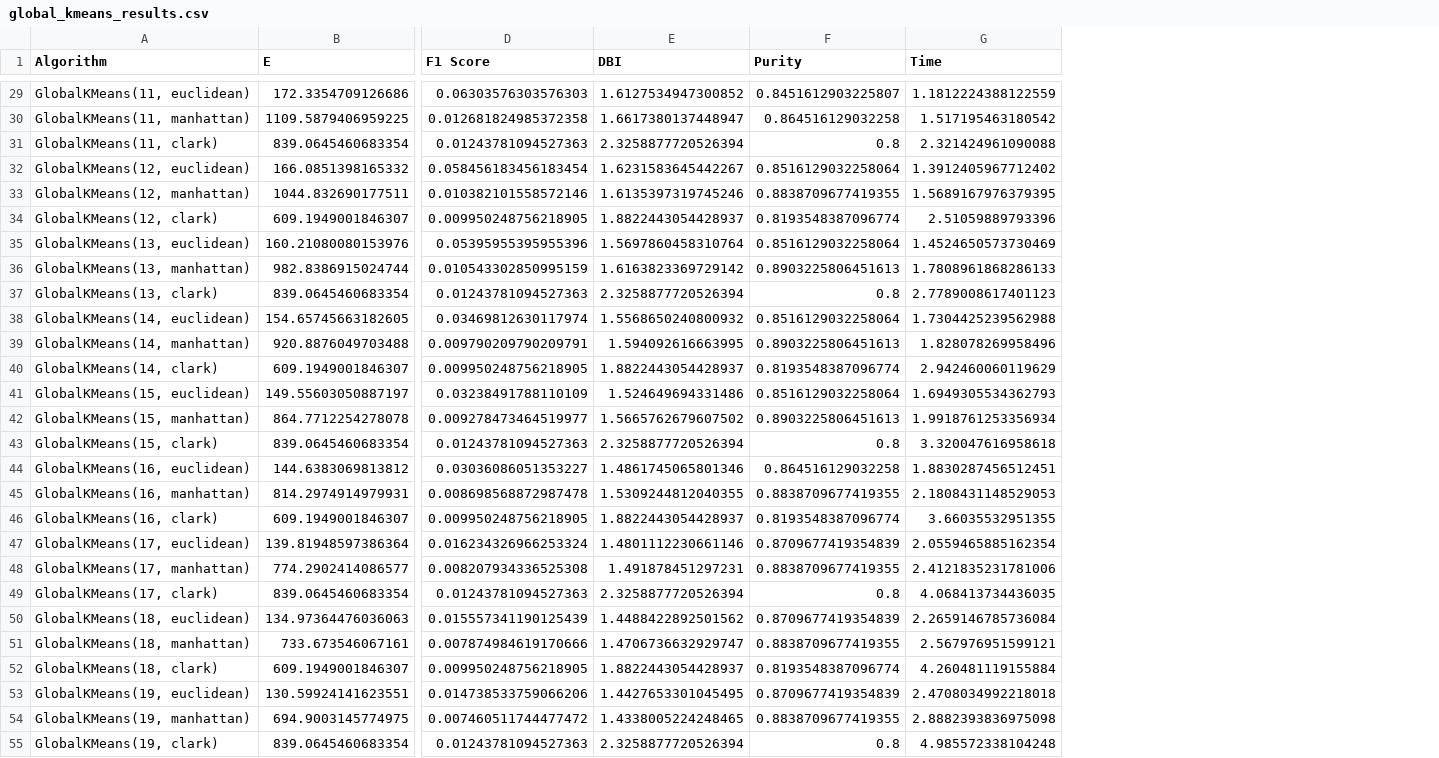
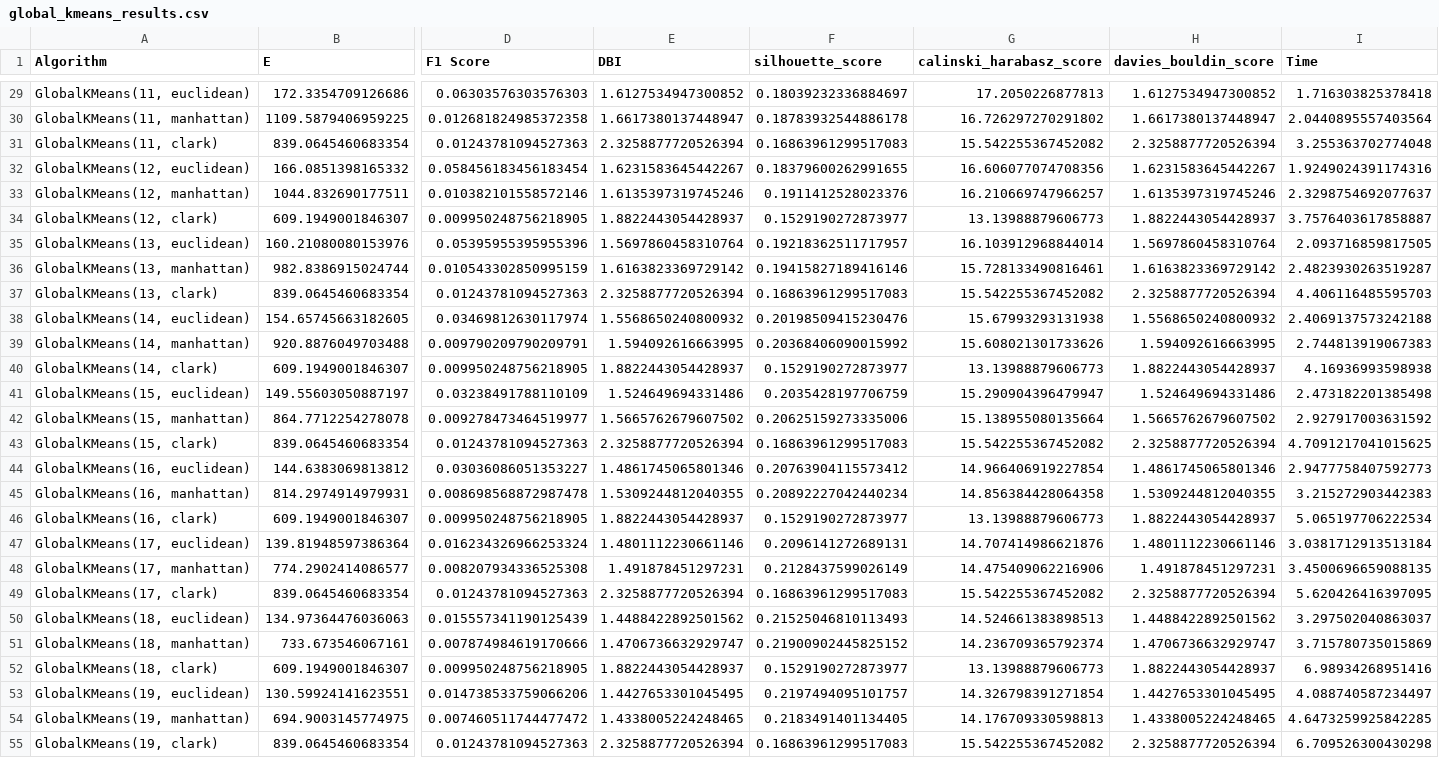
Before and after one commit to alobo01/mai-iml-2assignment, a CSV file: Hepatitis/Results/CSVs/global_kmeans_results.csv, drawn as a sheet; only a part is shown, gaps mark what is left out; removed rows and columns are numbered as before the commit, all else as after; the diff covers the shown part only; the diff names each change by its address in the sheet, - before the commit and + after, or states it on an @@ line.

```diff
--- a/Hepatitis/Results/CSVs/global_kmeans_results.csv
+++ b/Hepatitis/Results/CSVs/global_kmeans_results.csv
-column F (Purity), rows 29-55: 0.8451612903225807 | 0.864516129032258 | 0.8 | 0.8516129032258064 | 0.8838709677419355 | 0.8193548387096774 | 0.8516129032258064 | 0.8903225806451613 | 0.8 | 0.8516129032258064 | 0.8903225806451613 | 0.8193548387096774 | 0.8516129032258064 | 0.8903225806451613 | 0.8 | 0.864516129032258 | 0.8838709677419355 | 0.8193548387096774 | 0.8709677419354839 | 0.8838709677419355 | 0.8 | 0.8709677419354839 | 0.8838709677419355 | 0.8193548387096774 | 0.8709677419354839 | 0.8838709677419355 | 0.8
+column F (silhouette_score), rows 29-55: 0.18039232336884697 | 0.18783932544886178 | 0.16863961299517083 | 0.18379600262991655 | 0.1911412528023376 | 0.1529190272873977 | 0.19218362511717957 | 0.19415827189416146 | 0.16863961299517083 | 0.20198509415230476 | 0.20368406090015992 | 0.1529190272873977 | 0.2035428197706759 | 0.20625159273335006 | 0.16863961299517083 | 0.20763904115573412 | 0.20892227042440234 | 0.1529190272873977 | 0.2096141272689131 | 0.2128437599026149 | 0.16863961299517083 | 0.21525046810113493 | 0.21900902445825152 | 0.1529190272873977 | 0.2197494095101757 | 0.2183491401134405 | 0.16863961299517083
+column G (calinski_harabasz_score), rows 29-55: 17.2050226877813 | 16.726297270291802 | 15.542255367452082 | 16.606077074708356 | 16.210669747966257 | 13.13988879606773 | 16.103912968844014 | 15.728133490816461 | 15.542255367452082 | 15.67993293131938 | 15.608021301733626 | 13.13988879606773 | 15.290904396479947 | 15.138955080135664 | 15.542255367452082 | 14.966406919227854 | 14.856384428064358 | 13.13988879606773 | 14.707414986621876 | 14.475409062216906 | 15.542255367452082 | 14.524661383898513 | 14.236709365792374 | 13.13988879606773 | 14.326798391271854 | 14.176709330598813 | 15.542255367452082
+column H (davies_bouldin_score), rows 29-55: 1.6127534947300852 | 1.6617380137448947 | 2.3258877720526394 | 1.6231583645442267 | 1.6135397319745246 | 1.8822443054428937 | 1.5697860458310764 | 1.6163823369729142 | 2.3258877720526394 | 1.5568650240800932 | 1.594092616663995 | 1.8822443054428937 | 1.524649694331486 | 1.5665762679607502 | 2.3258877720526394 | 1.4861745065801346 | 1.5309244812040355 | 1.8822443054428937 | 1.4801112230661146 | 1.491878451297231 | 2.3258877720526394 | 1.4488422892501562 | 1.4706736632929747 | 1.8822443054428937 | 1.4427653301045495 | 1.4338005224248465 | 2.3258877720526394
-I29 (Time): 1.1812224388122559
+I29 (Time): 1.716303825378418
-I30 (Time): 1.517195463180542
+I30 (Time): 2.0440895557403564
-I31 (Time): 2.321424961090088
+I31 (Time): 3.255363702774048
-I32 (Time): 1.3912405967712402
+I32 (Time): 1.9249024391174316
-I33 (Time): 1.5689167976379395
+I33 (Time): 2.3298754692077637
-I34 (Time): 2.51059889793396
+I34 (Time): 3.7576403617858887
-I35 (Time): 1.4524650573730469
+I35 (Time): 2.093716859817505
-I36 (Time): 1.7808961868286133
+I36 (Time): 2.4823930263519287
-I37 (Time): 2.7789008617401123
+I37 (Time): 4.406116485595703
-I38 (Time): 1.7304425239562988
+I38 (Time): 2.4069137573242188
-I39 (Time): 1.828078269958496
+I39 (Time): 2.744813919067383
-I40 (Time): 2.942460060119629
+I40 (Time): 4.16936993598938
-I41 (Time): 1.6949305534362793
+I41 (Time): 2.473182201385498
-I42 (Time): 1.9918761253356934
+I42 (Time): 2.927917003631592
-I43 (Time): 3.320047616958618
+I43 (Time): 4.7091217041015625
-I44 (Time): 1.8830287456512451
+I44 (Time): 2.9477758407592773
-I45 (Time): 2.1808431148529053
+I45 (Time): 3.215272903442383
-I46 (Time): 3.66035532951355
+I46 (Time): 5.065197706222534
-I47 (Time): 2.0559465885162354
+I47 (Time): 3.0381712913513184
-I48 (Time): 2.4121835231781006
+I48 (Time): 3.4500696659088135
-I49 (Time): 4.068413734436035
+I49 (Time): 5.620426416397095
-I50 (Time): 2.2659146785736084
+I50 (Time): 3.297502040863037
-I51 (Time): 2.567976951599121
+I51 (Time): 3.715780735015869
-I52 (Time): 4.260481119155884
+I52 (Time): 6.98934268951416
-I53 (Time): 2.4708034992218018
+I53 (Time): 4.088740587234497
-I54 (Time): 2.8882393836975098
+I54 (Time): 4.6473259925842285
-I55 (Time): 4.985572338104248
+I55 (Time): 6.709526300430298
```
Also changed, not shown: 30 edited cells elsewhere in this file, Hepatitis/Results/CSVs/kmeanspp_results.csv, Hepatitis/Results/CSVs/xmeans_results.csv, 5 other files.
